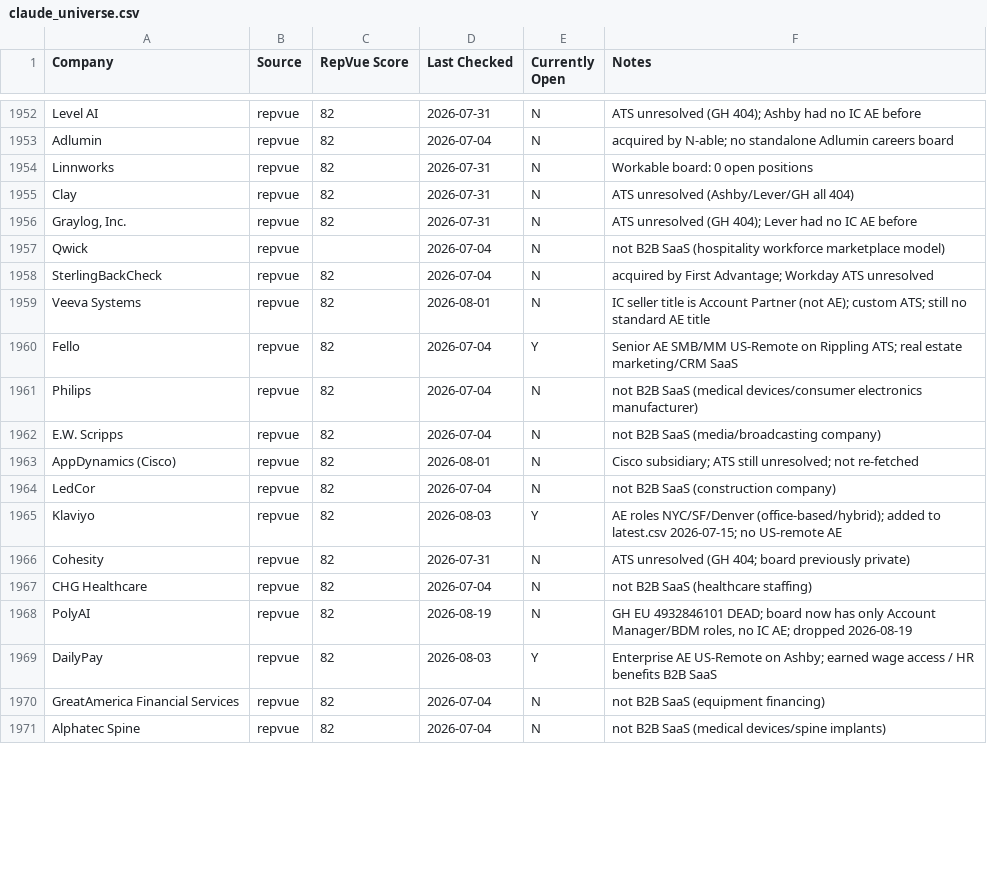
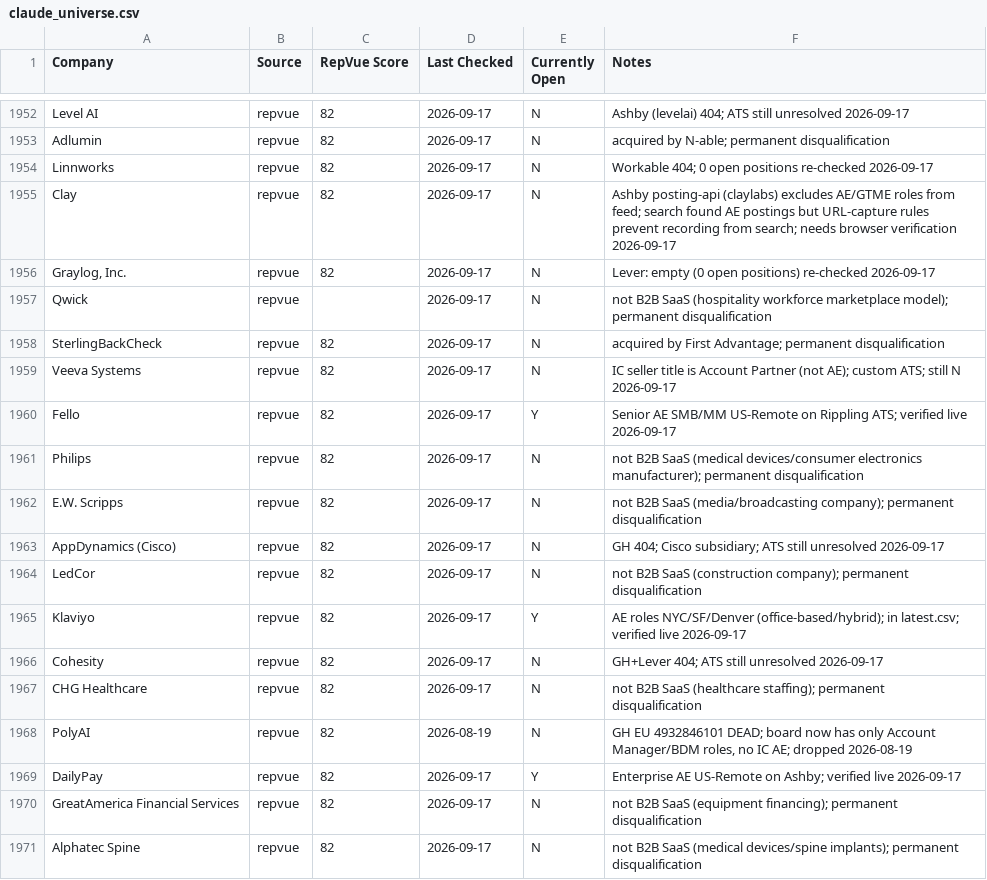
Before and after one commit to eric-hastie/remote-ae-job-hunt, a CSV file: data/claude_universe.csv, drawn as a sheet; only a part is shown, gaps mark what is left out; the diff covers the shown part only; the diff names each change by its address in the sheet, - before the commit and + after, or states it on an @@ line.

```diff
--- a/data/claude_universe.csv
+++ b/data/claude_universe.csv
-D1952 (Last Checked): 2026-07-31
+D1952 (Last Checked): 2026-09-17
-F1952 (Notes): ATS unresolved (GH 404); Ashby had no IC AE before
+F1952 (Notes): Ashby (levelai) 404; ATS still unresolved 2026-09-17
-D1953 (Last Checked): 2026-07-04
+D1953 (Last Checked): 2026-09-17
-F1953 (Notes): …by N-able; no standalone Adlumin careers board
+F1953 (Notes): …by N-able; permanent disqualification
-D1954:D1956 (Last Checked): 2026-07-31
+D1954:D1956 (Last Checked): 2026-09-17
-F1954 (Notes): Workable board: 0 open positions
+F1954 (Notes): Workable 404; 0 open positions re-checked 2026-09-17
-F1955 (Notes): ATS unresolved (Ashby/Lever/GH all 404)
+F1955 (Notes): Ashby posting-api (claylabs) excludes AE/GTME roles from feed; search found AE postings but URL-capture rules prevent recording from search; needs browser verification 2026-09-17
-F1956 (Notes): ATS unresolved (GH 404); Lever had no IC AE before
+F1956 (Notes): Lever: empty (0 open positions) re-checked 2026-09-17
-D1957:D1958 (Last Checked): 2026-07-04
+D1957:D1958 (Last Checked): 2026-09-17
-F1957 (Notes): …workforce marketplace model)
+F1957 (Notes): …workforce marketplace model); permanent disqualification
-F1958 (Notes): …First Advantage; Workday ATS unresolved
+F1958 (Notes): …First Advantage; permanent disqualification
-D1959 (Last Checked): 2026-08-01
+D1959 (Last Checked): 2026-09-17
-F1959 (Notes): …ATS; still no standard AE title
+F1959 (Notes): …ATS; still N 2026-09-17
-D1960:D1962 (Last Checked): 2026-07-04
+D1960:D1962 (Last Checked): 2026-09-17
-F1960 (Notes): …Rippling ATS; real estate marketing/CRM SaaS
+F1960 (Notes): …Rippling ATS; verified live 2026-09-17
-F1961 (Notes): …devices/consumer electronics manufacturer)
+F1961 (Notes): …devices/consumer electronics manufacturer); permanent disqualification
-F1962 (Notes): …SaaS (media/broadcasting company)
+F1962 (Notes): …SaaS (media/broadcasting company); permanent disqualification
-D1963 (Last Checked): 2026-08-01
+D1963 (Last Checked): 2026-09-17
-F1963 (Notes): Cisco subsidiary; ATS still unresolved; not re-fetched
+F1963 (Notes): GH 404; Cisco subsidiary; ATS still unresolved 2026-09-17
-D1964 (Last Checked): 2026-07-04
+D1964 (Last Checked): 2026-09-17
-F1964 (Notes): …SaaS (construction company)
+F1964 (Notes): …SaaS (construction company); permanent disqualification
-D1965 (Last Checked): 2026-08-03
+D1965 (Last Checked): 2026-09-17
-F1965 (Notes): …NYC/SF/Denver (office-based/hybrid); added to latest.csv 2026-07-15; no US-remote AE
+F1965 (Notes): …NYC/SF/Denver (office-based/hybrid); in latest.csv; verified live 2026-09-17
-D1966 (Last Checked): 2026-07-31
+D1966 (Last Checked): 2026-09-17
-F1966 (Notes): ATS unresolved (GH 404; board previously private)
+F1966 (Notes): GH+Lever 404; ATS still unresolved 2026-09-17
-D1967 (Last Checked): 2026-07-04
+D1967 (Last Checked): 2026-09-17
-F1967 (Notes): …SaaS (healthcare staffing)
+F1967 (Notes): …SaaS (healthcare staffing); permanent disqualification
-D1969 (Last Checked): 2026-08-03
+D1969 (Last Checked): 2026-09-17
-F1969 (Notes): …on Ashby; earned wage access / HR benefits B2B SaaS
+F1969 (Notes): …on Ashby; verified live 2026-09-17
-D1970:D1971 (Last Checked): 2026-07-04
+D1970:D1971 (Last Checked): 2026-09-17
-F1970 (Notes): …SaaS (equipment financing)
+F1970 (Notes): …SaaS (equipment financing); permanent disqualification
-F1971 (Notes): …(medical devices/spine implants)
+F1971 (Notes): …(medical devices/spine implants); permanent disqualification
```
Also changed, not shown: 1 added row and 62 edited cells elsewhere in this file, 10 other files.
